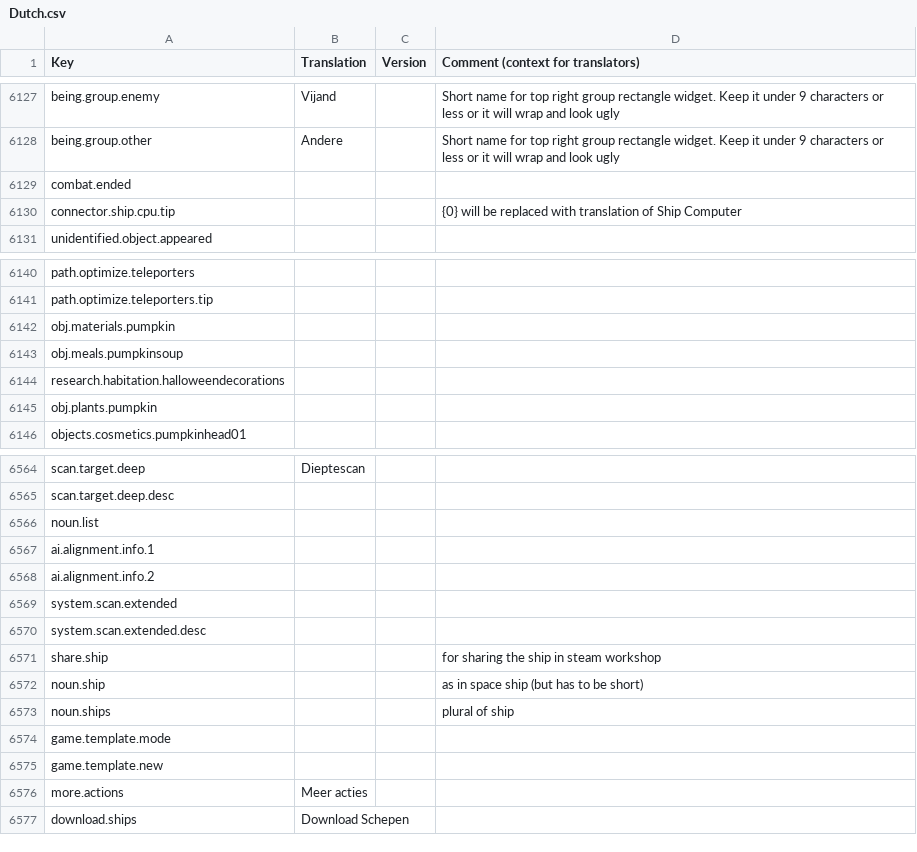
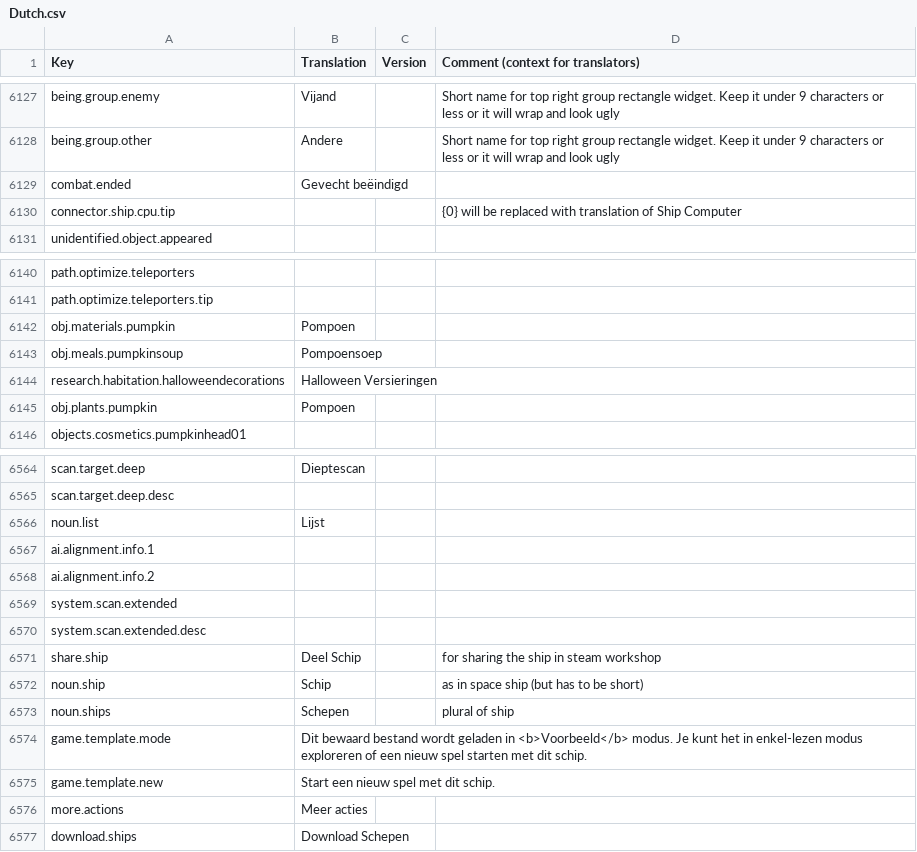
Before and after one commit to Aquarenki/stardeus-translations, a CSV file: Translations/Dutch.csv, drawn as a sheet; only a part is shown, gaps mark what is left out.

Commit message:
Update Dutch translation.

```diff
--- a/Translations/Dutch.csv
+++ b/Translations/Dutch.csv
@@ -6136,3 +6136,3 @@ being.group.enemy,Vijand,,Short name for top right group rectangle widget. Keep
 being.group.other,Andere,,Short name for top right group rectangle widget. Keep it under 9 characters or less or it will wrap and look ugly
-combat.ended,,,
+combat.ended,Gevecht beëindigd,,
 connector.ship.cpu.tip,,,{0} will be replaced with translation of Ship Computer
@@ -6149,6 +6149,6 @@ path.optimize.teleporters,,,
 path.optimize.teleporters.tip,,,
-obj.materials.pumpkin,,,
-obj.meals.pumpkinsoup,,,
-research.habitation.halloweendecorations,,,
-obj.plants.pumpkin,,,
+obj.materials.pumpkin,Pompoen,,
+obj.meals.pumpkinsoup,Pompoensoep,,
+research.habitation.halloweendecorations,Halloween Versieringen,,
+obj.plants.pumpkin,Pompoen,,
 objects.cosmetics.pumpkinhead01,,,
@@ -6573,3 +6573,3 @@ scan.target.deep,Dieptescan,,
 scan.target.deep.desc,,,
-noun.list,,,
+noun.list,Lijst,,
 ai.alignment.info.1,,,
@@ -6578,7 +6578,7 @@ system.scan.extended,,,
 system.scan.extended.desc,,,
-share.ship,,,for sharing the ship in steam workshop
-noun.ship,,,as in space ship (but has to be short)
-noun.ships,,,plural of ship
-game.template.mode,,,
-game.template.new,,,
+share.ship,Deel Schip,,for sharing the ship in steam workshop
+noun.ship,Schip,,as in space ship (but has to be short)
+noun.ships,Schepen,,plural of ship
+game.template.mode,Dit bewaard bestand wordt geladen in <b>Voorbeeld</b> modus. Je kunt het in enkel-lezen modus exploreren of een nieuw spel starten met dit schip.,,
+game.template.new,Start een nieuw spel met dit schip.,,
 more.actions,Meer acties,,
```
